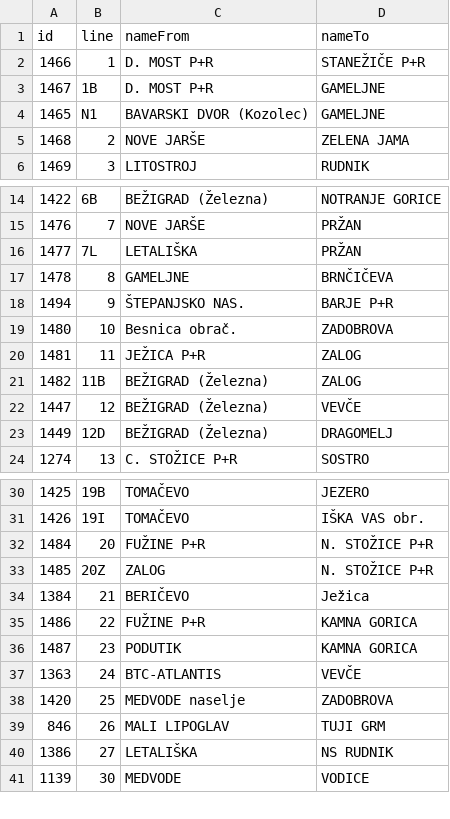
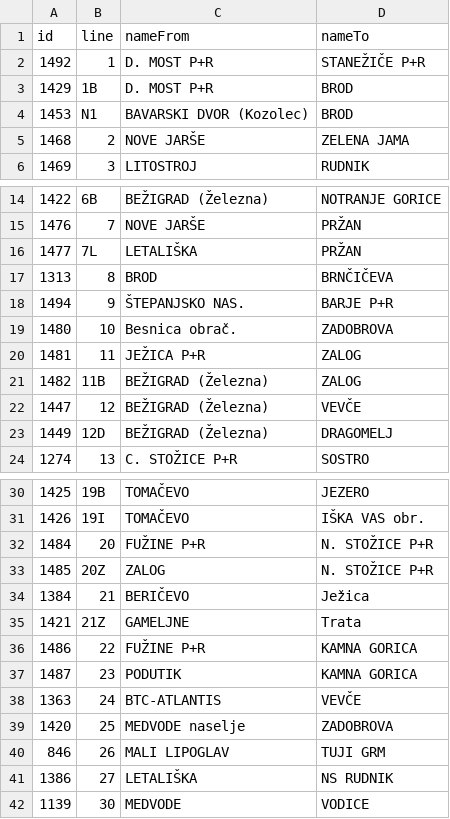
Before and after one commit to openstreetmap-si/bus-routes-osm-lpp, a CSV file: data/lpp/lines.csv, drawn as a sheet; only a part is shown, gaps mark what is left out.

```diff
--- a/data/lpp/lines.csv
+++ b/data/lpp/lines.csv
@@ -1,5 +1,5 @@
 id,line,nameFrom,nameTo
-1466,1,D. MOST P+R,STANEŽIČE P+R
-1467,1B,D. MOST P+R,GAMELJNE
-1465,N1,BAVARSKI DVOR (Kozolec),GAMELJNE
+1492,1,D. MOST P+R,STANEŽIČE P+R
+1429,1B,D. MOST P+R,BROD
+1453,N1,BAVARSKI DVOR (Kozolec),BROD
 1468,2,NOVE JARŠE,ZELENA JAMA
@@ -16,3 +16,3 @@
 1477,7L,LETALIŠKA,PRŽAN
-1478,8,GAMELJNE,BRNČIČEVA
+1313,8,BROD,BRNČIČEVA
 1494,9,ŠTEPANJSKO NAS.,BARJE P+R
@@ -34,2 +34,3 @@
 1384,21,BERIČEVO,Ježica
+1421,21Z,GAMELJNE,Trata
 1486,22,FUŽINE P+R,KAMNA GORICA
```
Also changed, not shown: data/lpp/lines_stops.csv.
